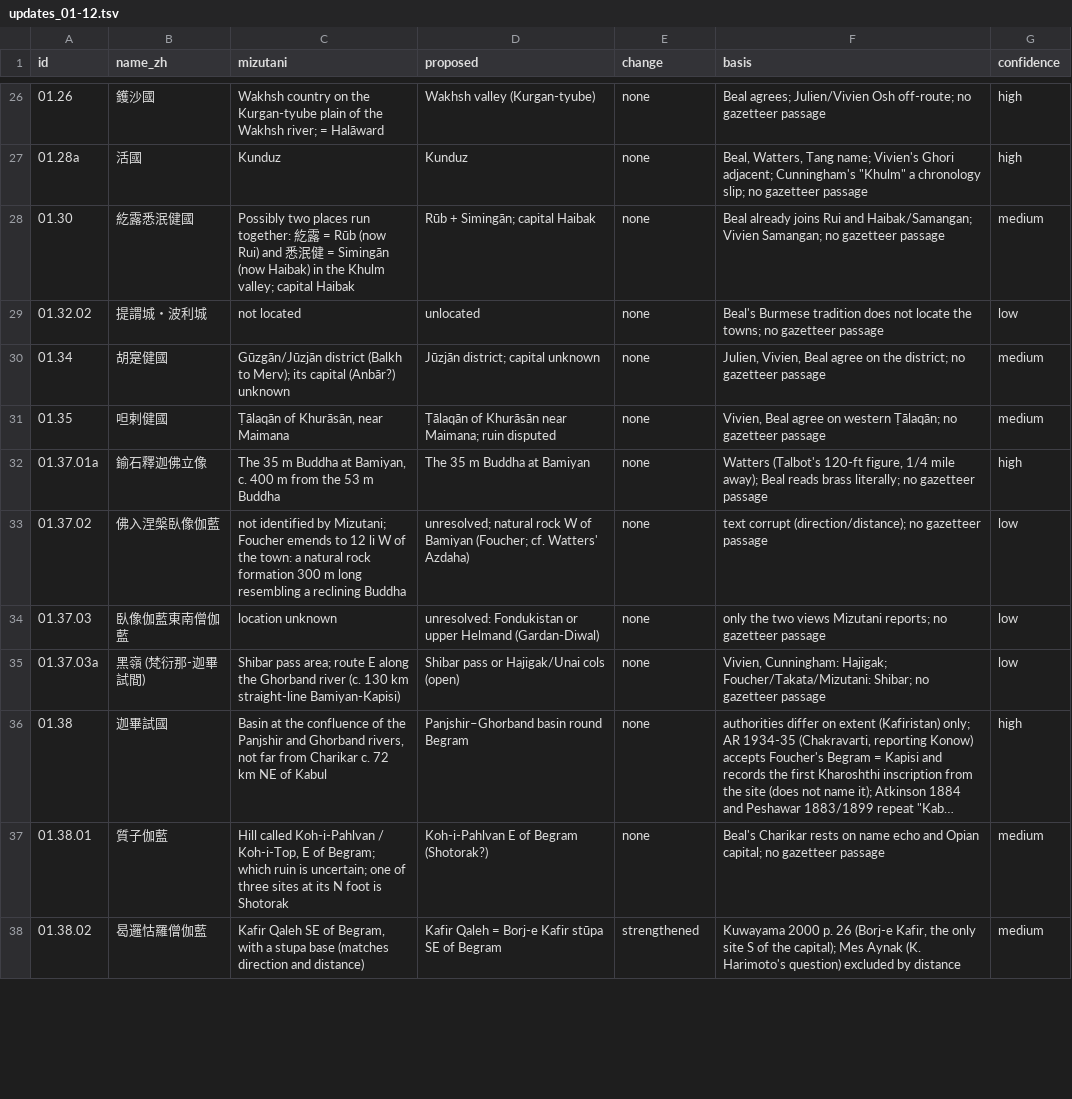
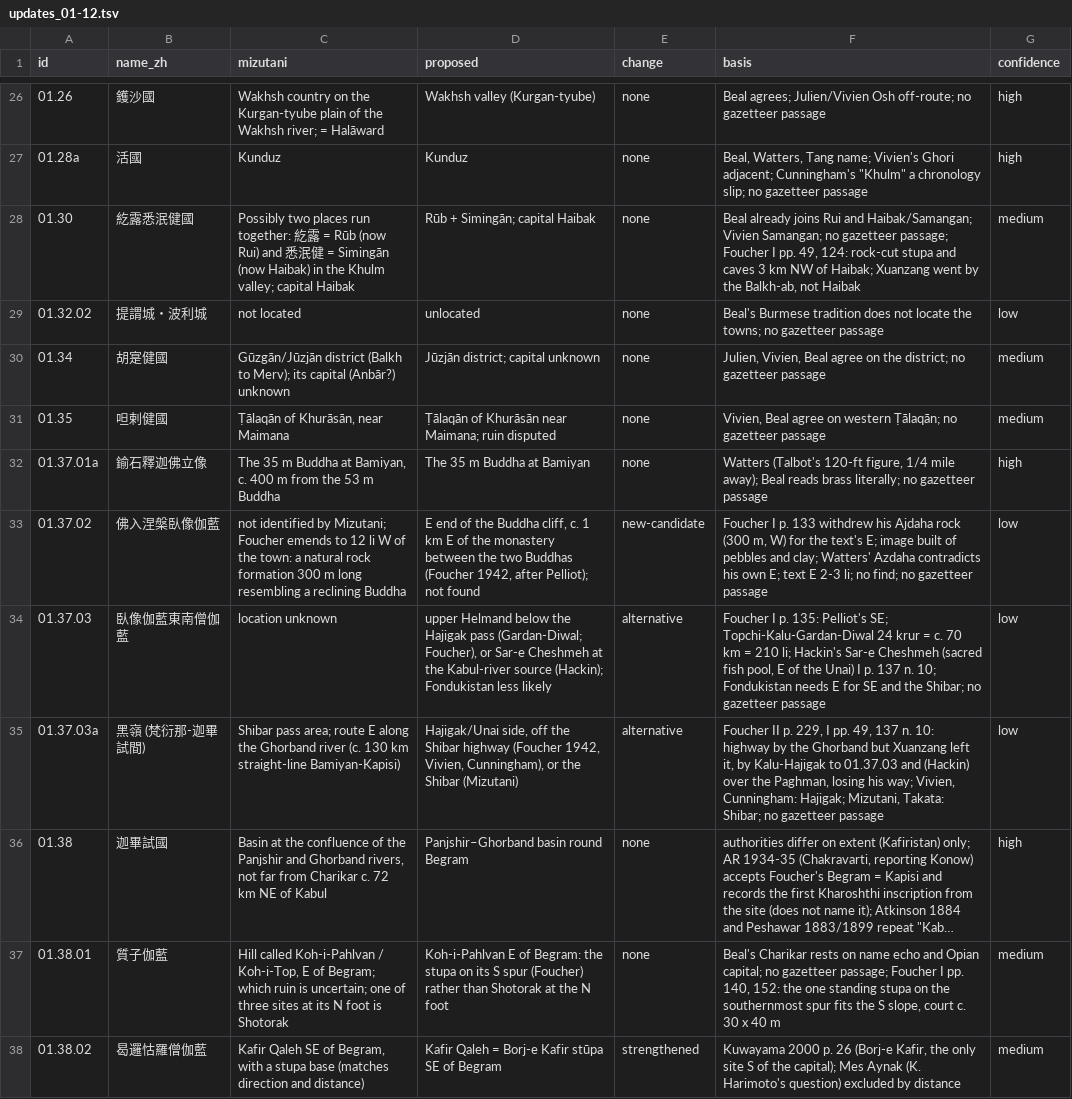
Before and after one commit to kengoharimoto/xuanzang-places, a TSV file: data/notes/updates_01-12.tsv, drawn as a sheet; only a part is shown, gaps mark what is left out; long unchanged cells end in …; the diff covers the shown part only; the diff names each change by its address in the sheet, - before the commit and + after, or states it on an @@ line.

```diff
--- a/data/notes/updates_01-12.tsv
+++ b/data/notes/updates_01-12.tsv
-F28 (basis): …no gazetteer passage
+F28 (basis): …no gazetteer passage; Foucher I pp. 49, 124: rock-cut stupa and caves 3 km NW of Haibak; Xuanzang went by the Balkh-ab, not Haibak
-D33 (proposed): unresolved; natural rock W of Bamiyan (Foucher; cf. Watters' Azdaha)
+D33 (proposed): E end of the Buddha cliff, c. 1 km E of the monastery between the two Buddhas (Foucher 1942, after Pelliot); not found
-E33 (change): none
+E33 (change): new-candidate
-F33 (basis): text corrupt (direction/distance); no gazetteer…
+F33 (basis): Foucher I p. 133 withdrew his Ajdaha rock (300 m, W) for the text's E; image built of pebbles and clay; Watters' Azdaha contradicts his own E; text E 2-3 li; no find; no gazetteer…
-D34 (proposed): unresolved: Fondukistan or upper Helmand (Gardan-Diwal)
+D34 (proposed): upper Helmand below the Hajigak pass (Gardan-Diwal; Foucher), or Sar-e Cheshmeh at the Kabul-river source (Hackin); Fondukistan less likely
-E34:E35 (change): none
+E34:E35 (change): alternative
-F34 (basis): only the two views Mizutani reports; no gazetteer…
+F34 (basis): Foucher I p. 135: Pelliot's SE; Topchi-Kalu-Gardan-Diwal 24 krur = c. 70 km = 210 li; Hackin's Sar-e Cheshmeh (sacred fish pool, E of the Unai) I p. 137 n. 10; Fondukistan needs E for SE and the Shibar; no gazetteer…
-D35 (proposed): Shibar pass or Hajigak/Unai cols (open)
+D35 (proposed): Hajigak/Unai side, off the Shibar highway (Foucher 1942, Vivien, Cunningham), or the Shibar (Mizutani)
-F35 (basis): Vivien, Cunningham: Hajigak; Foucher/Takata/Mizutani: Shibar; no…
+F35 (basis): Foucher II p. 229, I pp. 49, 137 n. 10: highway by the Ghorband but Xuanzang left it, by Kalu-Hajigak to 01.37.03 and (Hackin) over the Paghman, losing his way; Vivien, Cunningham: Hajigak; Mizutani, Takata: Shibar; no…
-D37 (proposed): …E of Begram (Shotorak?)
+D37 (proposed): …E of Begram: the stupa on its S spur (Foucher) rather than Shotorak at the N foot
-F37 (basis): …no gazetteer passage
+F37 (basis): …no gazetteer passage; Foucher I pp. 140, 152: the one standing stupa on the southernmost spur fits the S slope, court c. 30 x 40 m
```
Also changed, not shown: 11 edited cells elsewhere in this file, data/notes/updates_02-03.tsv, data/notes/updates_10-11.tsv, 14 other files.
